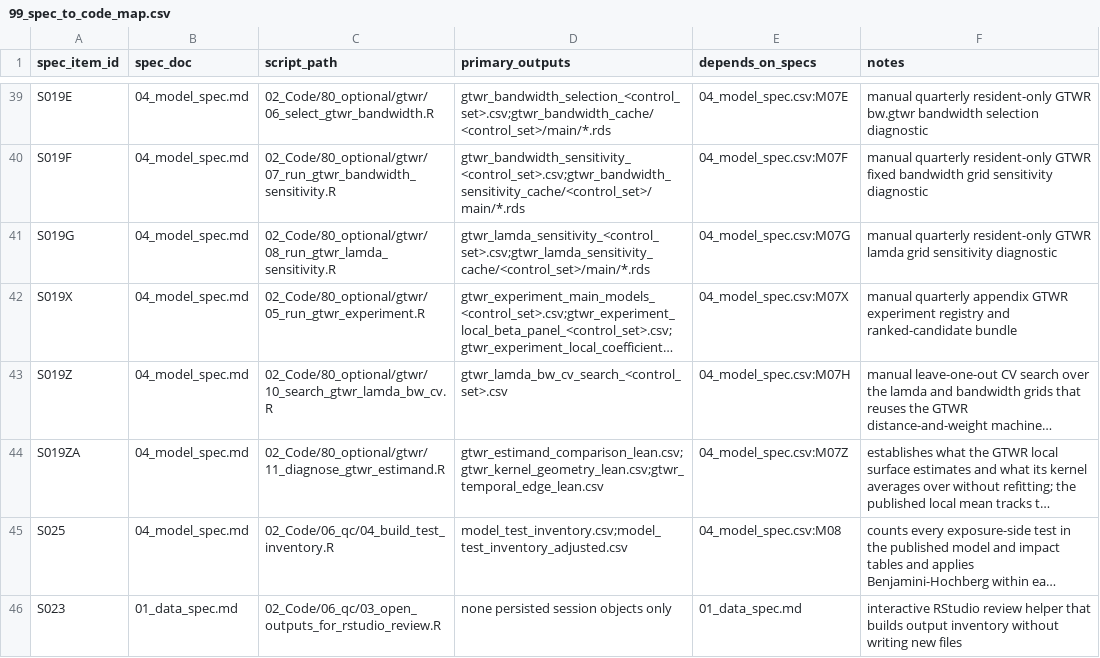
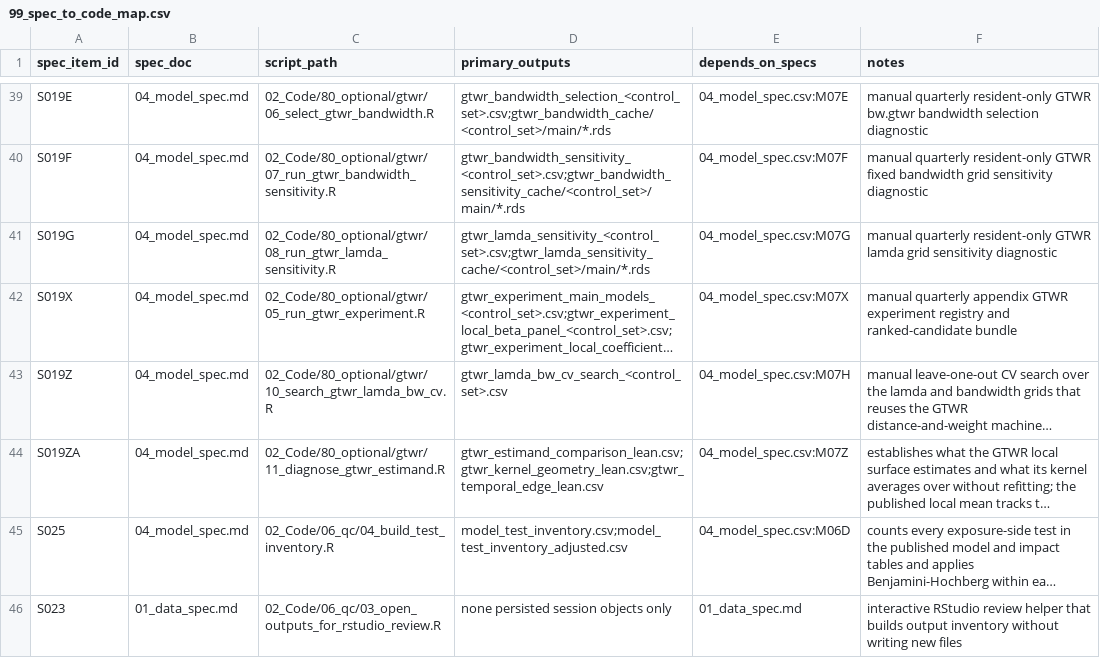
Before and after one commit to slowpacer9504/aging-commercial-vitality-seoul, a CSV file: 04_Docs/02_Codebook/99_spec_to_code_map.csv, drawn as a sheet; only a part is shown, gaps mark what is left out; long unchanged cells end in …; the diff covers the shown part only; the diff names each change by its address in the sheet, - before the commit and + after, or states it on an @@ line.

Commit message:
docs: align the codebook and design docs with the code surface
04_model_spec.csv carried two rows with model_id M08, one for the Reporting
Builder of section 8 and one for the Published Test Inventory that section 6D
documents, which left S025 in 99_spec_to_code_map.csv pointing at an ambiguous
id. The inventory row is now M06D and the reference follows it.

The test suite had grown from three files to five and from 65 assertions to 127
without the documents moving. 02_Code/README.md, file_tree.md,
99_spec_to_code_map.csv entry S024, and r_code_style_guide.md section 2.1 now
name extract_gtwr_local_inference() and build_spdm_reduced_form_resampler()
alongside the original three.

r_code_style_guide.md section 3 was missing 05_run_evidence_synthesis.R from the
canonical order, and section 9 restated GTWR_ST_BW=60 and the sensitivity grid
as literals against the single-owner rule that 04_model_spec.md section 7.0
holds, and against its own section 1; both now defer. Section 6 drops the _w
winsorization suffix, which named a convention the outlier policy rules out.

README.md and file_tree.md gain 95_tests/, and file_tree.md also
.github/workflows/deploy-web.yml, the four Mermaid figure sources under
01_Design, and 05_Web/backend/.python-version, so its claim to list every
tracked file holds in both directions again.

```diff
--- a/04_Docs/02_Codebook/99_spec_to_code_map.csv
+++ b/04_Docs/02_Codebook/99_spec_to_code_map.csv
-E45 (depends_on_specs): 04_model_spec.csv:M08
+E45 (depends_on_specs): 04_model_spec.csv:M06D
```
Also changed, not shown: 1 edited cell elsewhere in this file, 04_Docs/02_Codebook/04_model_spec.csv, 4 other files.
